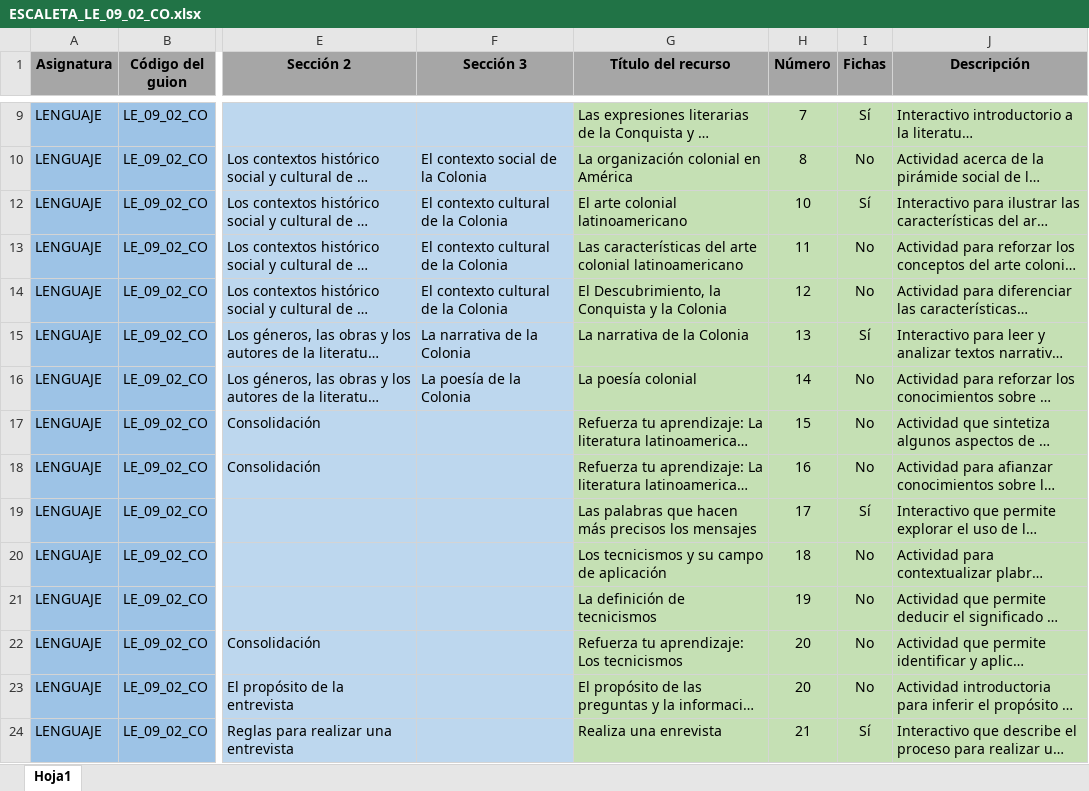
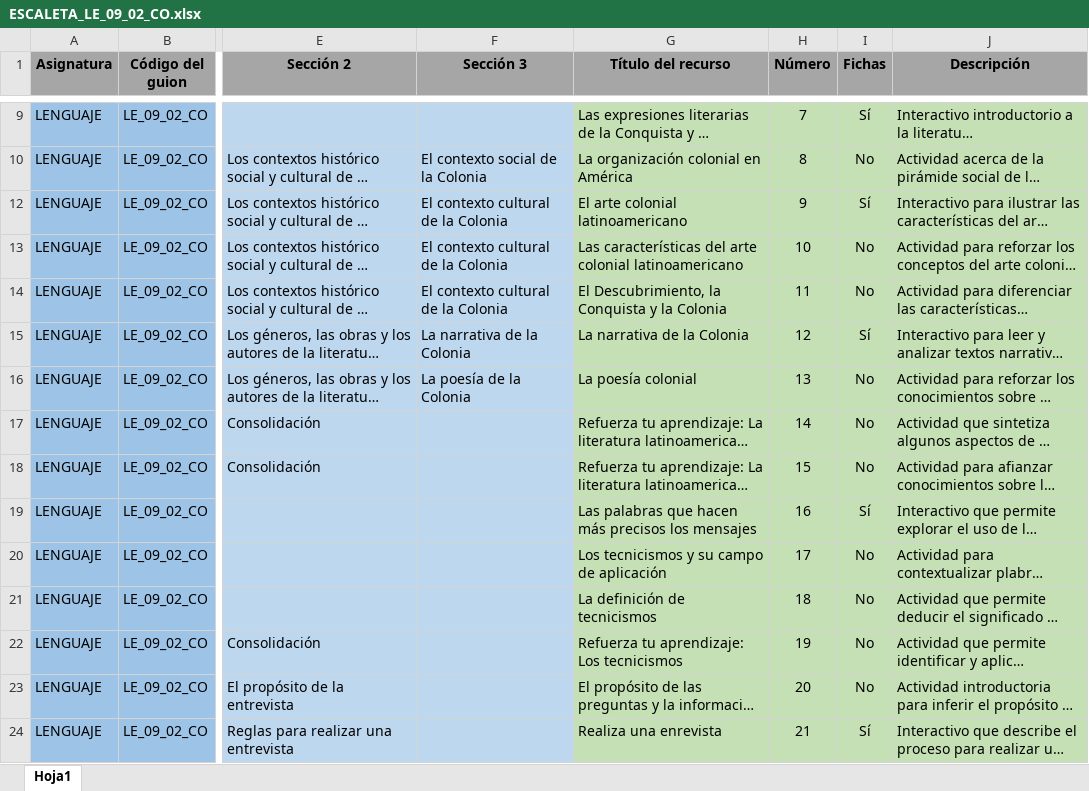
Before and after one commit to AulaPlanetaColombia/Lenguaje, an Excel workbook: fuentes/contenidos/grado09/guion02/ESCALETA_LE_09_02_CO.xlsx, sheet Hoja1, drawn as a sheet; only a part is shown, gaps mark what is left out; long unchanged cells end in …; values as stored, in another font and other column widths than the file's, no borders; the diff covers the shown part only; the diff names each change by its address in the sheet, - before the commit and + after, or states it on an @@ line.

```diff
--- a/fuentes/contenidos/grado09/guion02/ESCALETA_LE_09_02_CO.xlsx (sheet Hoja1)
+++ b/fuentes/contenidos/grado09/guion02/ESCALETA_LE_09_02_CO.xlsx (sheet Hoja1)
-H12 (Número): 10
+H12 (Número): 9
-H13 (Número): 11
+H13 (Número): 10
-H14 (Número): 12
+H14 (Número): 11
-H15 (Número): 13
+H15 (Número): 12
-H16 (Número): 14
+H16 (Número): 13
-H17 (Número): 15
+H17 (Número): 14
-H18 (Número): 16
+H18 (Número): 15
-H19 (Número): 17
+H19 (Número): 16
-H20 (Número): 18
+H20 (Número): 17
-H21 (Número): 19
+H21 (Número): 18
-H22 (Número): 20
+H22 (Número): 19
```
Also changed, not shown: 1 added row and 17 edited cells elsewhere in this sheet.
